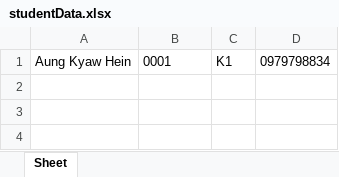
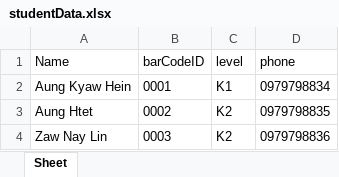
Before and after one commit to thuaung30/barcode_scanner, an Excel workbook: studentData.xlsx, sheet Sheet, drawn as a sheet; values as stored, in another font and other column widths than the file's, no borders; the diff names each change by its address in the sheet, - before the commit and + after, or states it on an @@ line.

```diff
--- a/studentData.xlsx (sheet Sheet)
+++ b/studentData.xlsx (sheet Sheet)
+row 1: Name | barCodeID | level | phone
+row 3: Aung Htet | 0002 | K2 | 0979798835
+row 4: Zaw Nay Lin | 0003 | K2 | 0979798836
```
Also changed, not shown: 6 other files.
